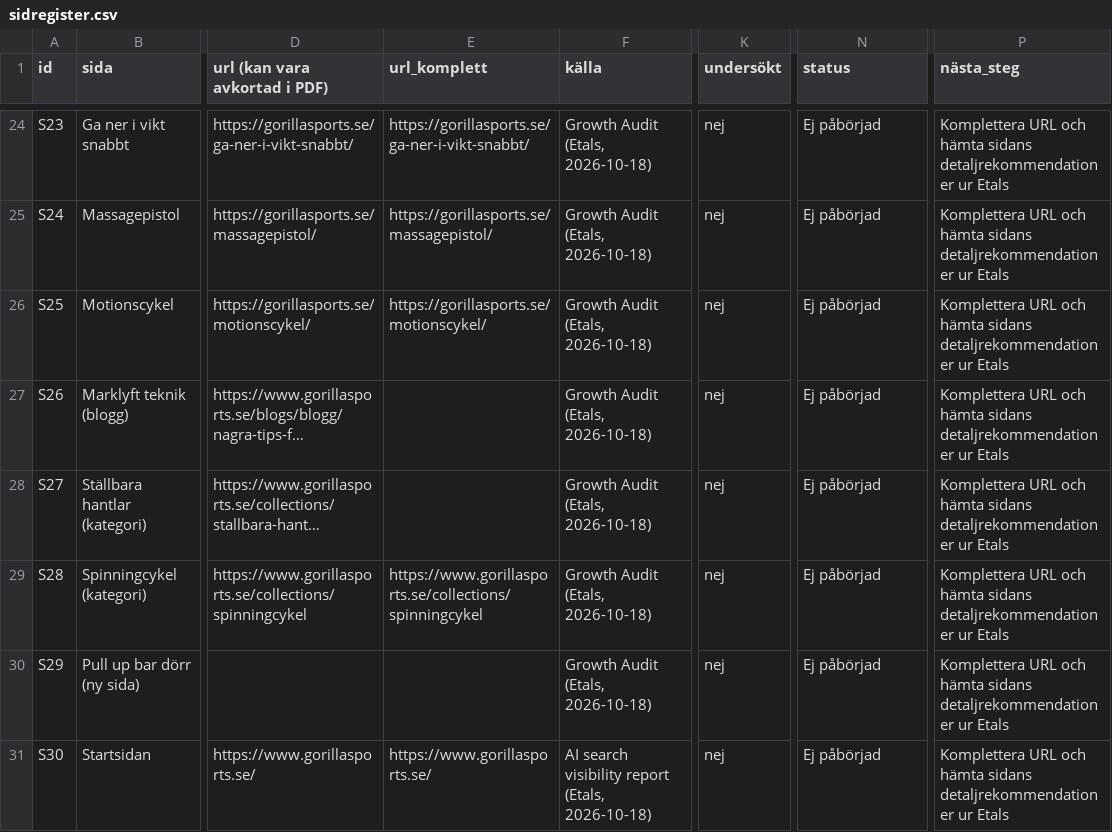
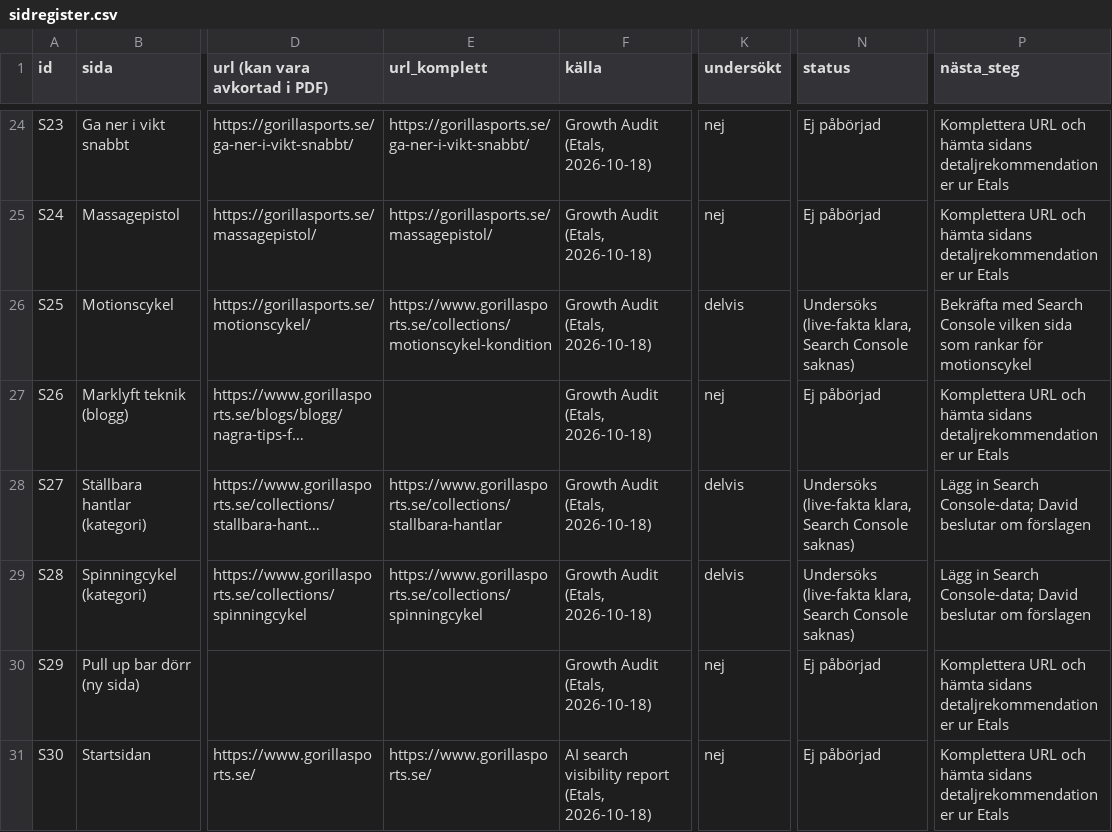
Before and after one commit to Daxegren/Shopify, a CSV file: rapporter/gorillasports-seo-geo-2026-11-11/sidregister.csv, drawn as a sheet; only a part is shown, gaps mark what is left out; the diff covers the shown part only; the diff names each change by its address in the sheet, - before the commit and + after, or states it on an @@ line.

```diff
--- a/rapporter/gorillasports-seo-geo-2026-11-11/sidregister.csv
+++ b/rapporter/gorillasports-seo-geo-2026-11-11/sidregister.csv
-E26 (url_komplett): https://gorillasports.se/motionscykel/
+E26 (url_komplett): https://www.gorillasports.se/collections/motionscykel-kondition
-K26 (undersökt): nej
+K26 (undersökt): delvis
-N26 (status): Ej påbörjad
+N26 (status): Undersöks (live-fakta klara, Search Console saknas)
-P26 (nästa_steg): Komplettera URL och hämta sidans detaljrekommendationer ur Etals
+P26 (nästa_steg): Bekräfta med Search Console vilken sida som rankar för motionscykel
-E28 (url_komplett): (empty)
+E28 (url_komplett): https://www.gorillasports.se/collections/stallbara-hantlar
-K28:K29 (undersökt): nej
+K28:K29 (undersökt): delvis
-N28:N29 (status): Ej påbörjad
+N28:N29 (status): Undersöks (live-fakta klara, Search Console saknas)
-P28:P29 (nästa_steg): Komplettera URL och hämta sidans detaljrekommendationer ur Etals
+P28:P29 (nästa_steg): Lägg in Search Console-data; David beslutar om förslagen
```
Also changed, not shown: 11 edited cells elsewhere in this file, 11 other files.
